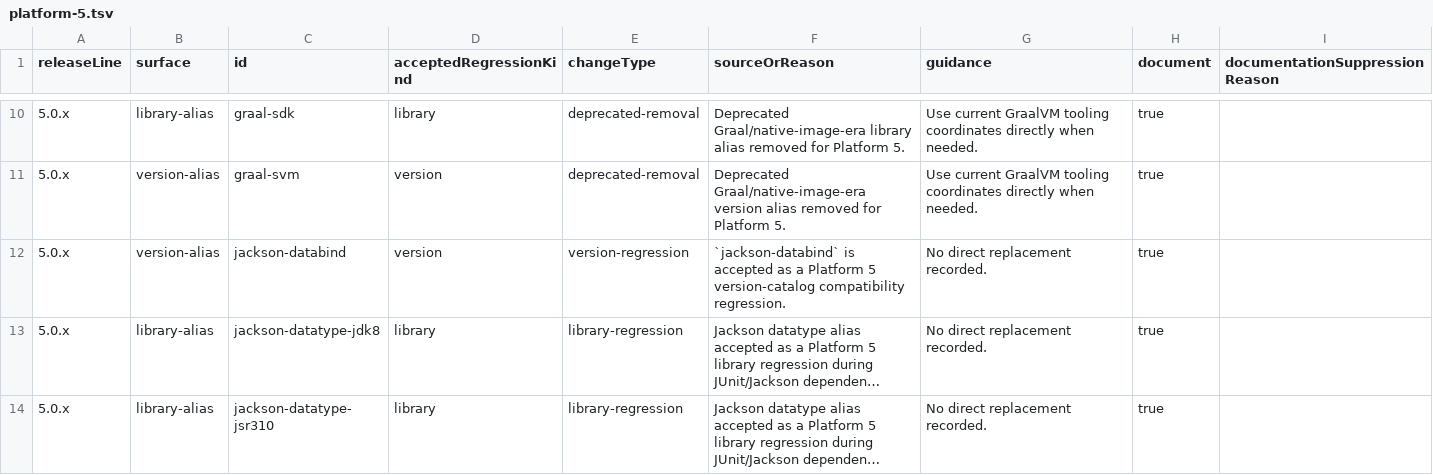
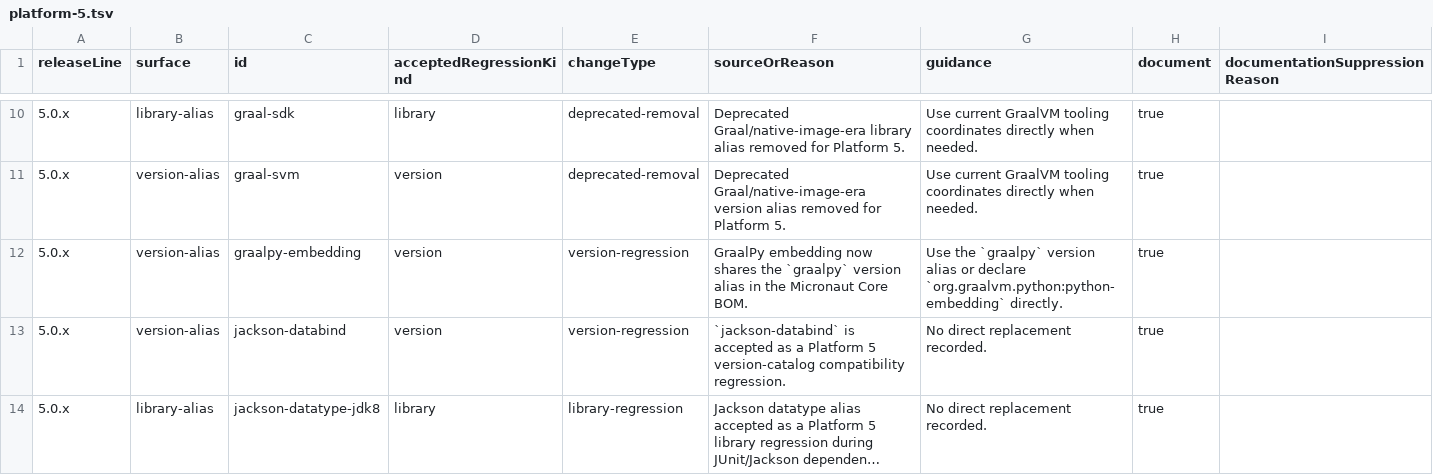
Before and after one commit to micronaut-projects/micronaut-platform, a TSV file: platform/src/main/migration-impact/platform-5.tsv, drawn as a sheet; only a part is shown, gaps mark what is left out; the shorter side is filled out with more unchanged rows; long unchanged cells end in …; the diff names each change by its address in the sheet, - before the commit and + after, or states it on an @@ line.

Commit message:
Accept GraalPy embedding version regression
Record the graalpy-embedding alias regression as accepted because GraalPy embedding now shares the graalpy version alias from the Micronaut Core BOM. Document the migration guidance and direct dependency alternative in the Platform 5 migration impact records.

```diff
--- a/platform/src/main/migration-impact/platform-5.tsv
+++ b/platform/src/main/migration-impact/platform-5.tsv
+row 12: 5.0.x | version-alias | graalpy-embedding | version | version-regression | GraalPy embedding now shares the `graalpy` version alias in the Micronaut Core BOM. | Use the `graalpy` version alias or declare `org.graalvm.python:python-embedding` directly. | true
```
Also changed, not shown: 2 other files.
